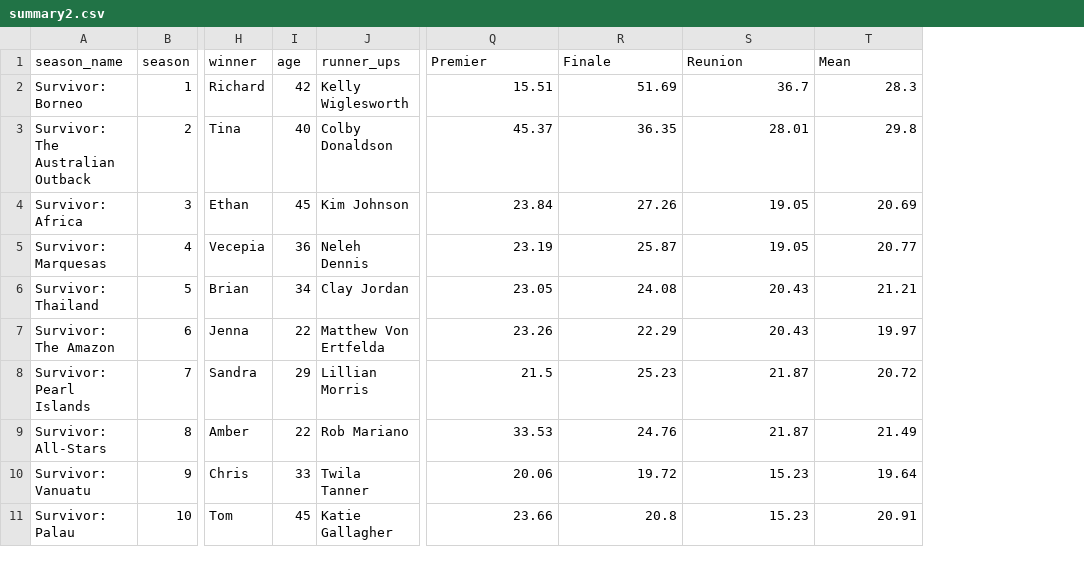
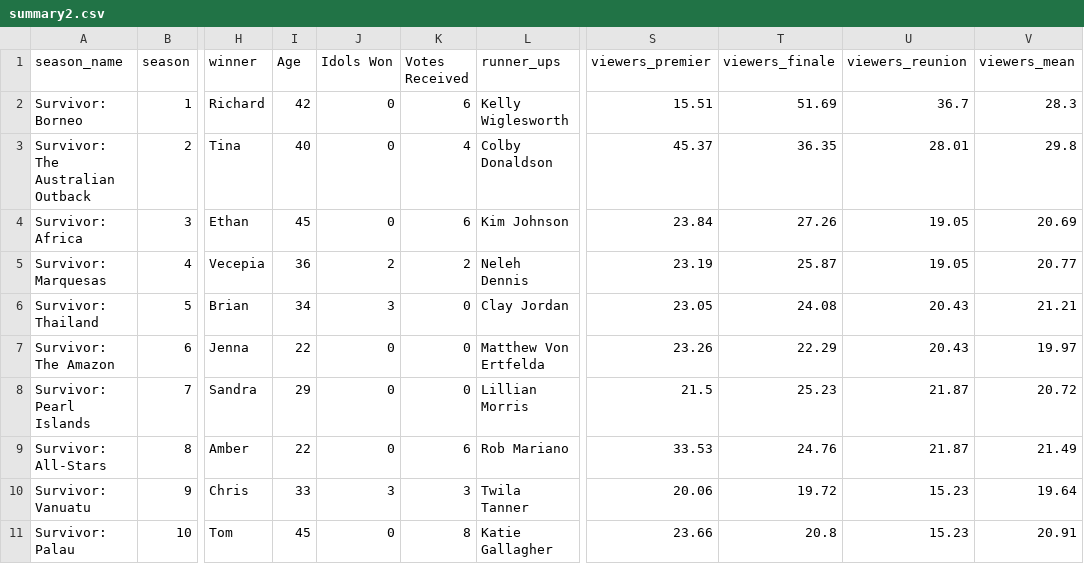
Before and after one commit to zacharyyahn/vis_class, a CSV file: summary2.csv, drawn as a sheet; only a part is shown, gaps mark what is left out; addresses are those after the commit; the diff names each change by its address in the sheet, - before the commit and + after, or states it on an @@ line.

```diff
--- a/summary2.csv
+++ b/summary2.csv
+column J (Idols Won), rows 2-11: 0 | 0 | 0 | 2 | 3 | 0 | 0 | 0 | 3 | 0
+column K (Votes Received), rows 2-11: 6 | 4 | 6 | 2 | 0 | 0 | 0 | 6 | 3 | 8
-I1: age
+I1: Age
-S1: Premier
+S1: viewers_premier
-T1: Finale
+T1: viewers_finale
-U1: Reunion
+U1: viewers_reunion
-V1: Mean
+V1: viewers_mean
```
Also changed, not shown: castaways2.csv, 1 other file.
